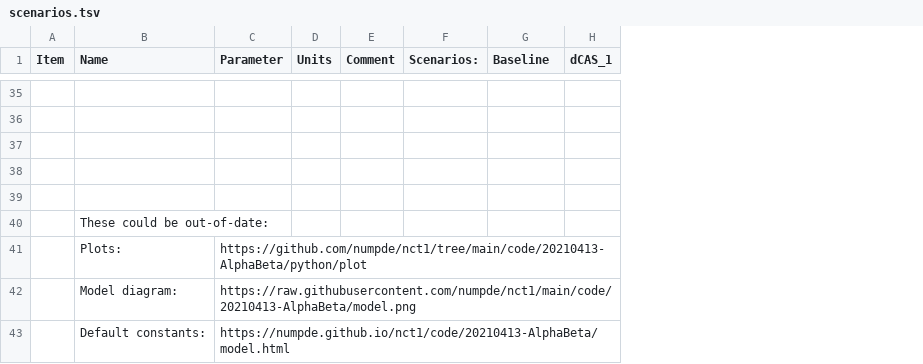
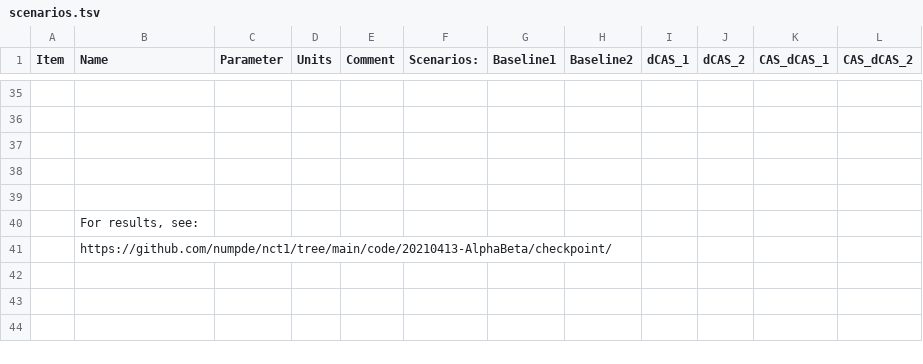
Before and after one commit to numpde/nct1, a TSV file: code/20210413-AlphaBeta/scenarios/scenarios.tsv, drawn as a sheet; only a part is shown, gaps mark what is left out; removed rows and columns are numbered as before the commit, all else as after; the diff covers the shown part only; the diff names each change by its address in the sheet, - before the commit and + after, or states it on an @@ line.

```diff
--- a/code/20210413-AlphaBeta/scenarios/scenarios.tsv
+++ b/code/20210413-AlphaBeta/scenarios/scenarios.tsv
+column H (Baseline2), empty
+column J (dCAS_2), empty
+column K (CAS_dCAS_1), empty
+column L (CAS_dCAS_2), empty
-G1: Baseline
+G1: Baseline1
-B40 (Name): These could be out-of-date:
+B40 (Name): For results, see:
-row 41:  | Plots: | https://github.com/numpde/nct1/tree/main/code/20210413-AlphaBeta/python/plot
-row 42:  | Model diagram: | https://raw.githubusercontent.com/numpde/nct1/main/code/20210413-AlphaBeta/model.png
-row 43:  | Default constants: | https://numpde.github.io/nct1/code/20210413-AlphaBeta/model.html
+row 41:  | https://github.com/numpde/nct1/tree/main/code/20210413-AlphaBeta/checkpoint/
```
Also changed, not shown: 17 edited cells elsewhere in this file, 50 other files.
